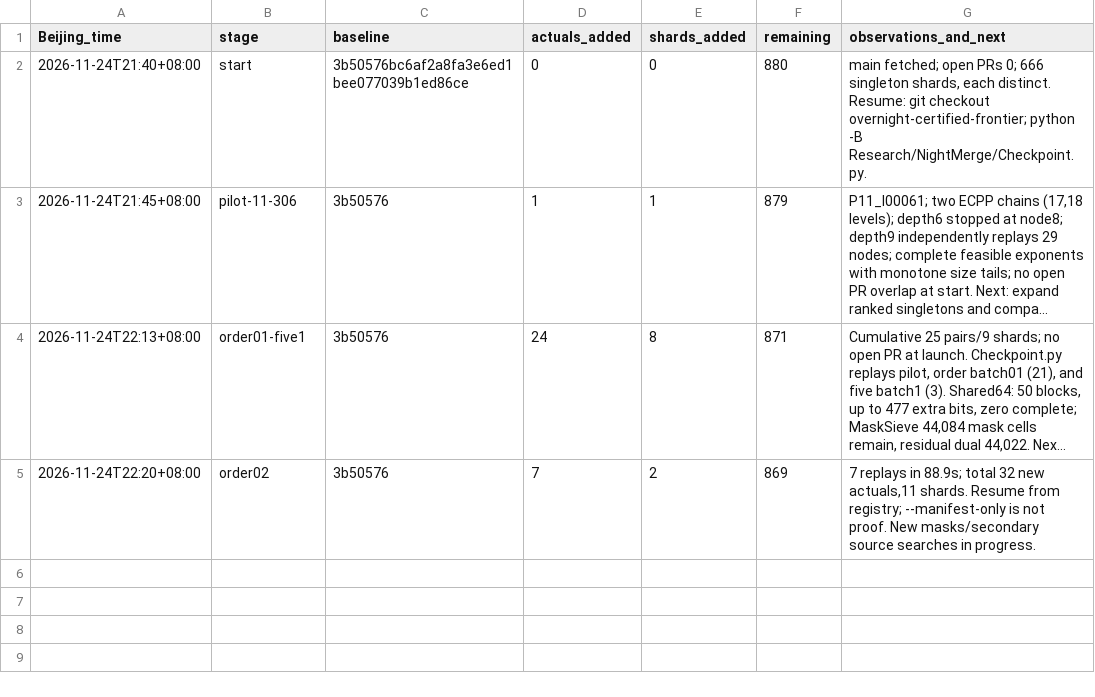
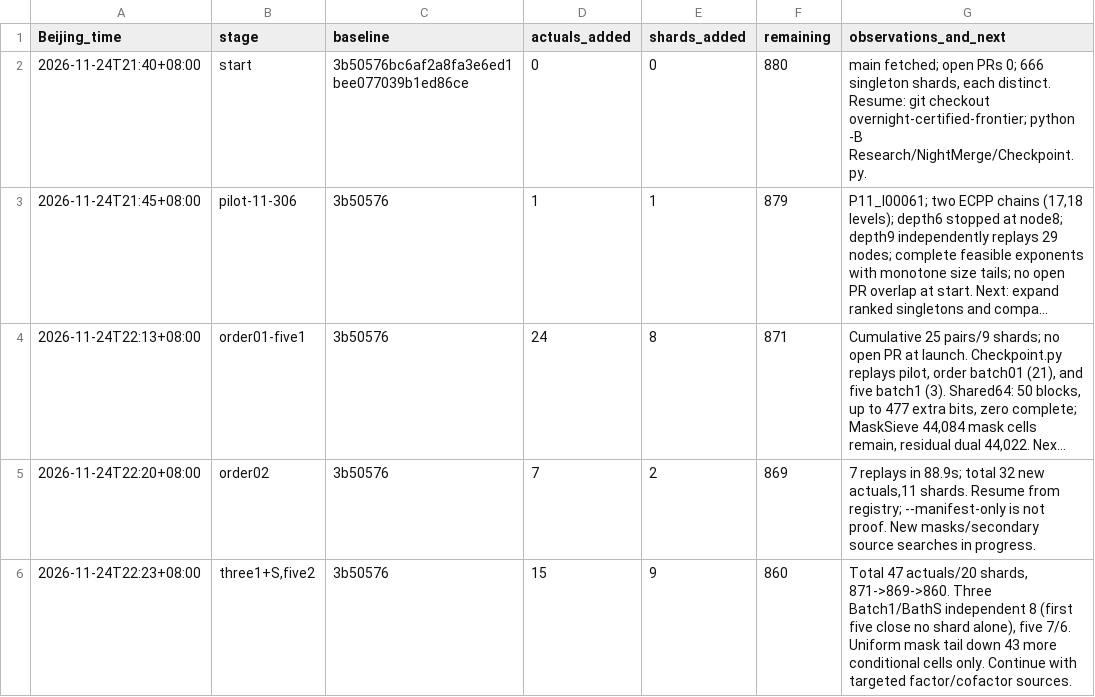
Before and after one commit to stormwhip/PerfectNumbers, a TSV file: Research/NightMerge/RunLog.tsv, drawn as a sheet; long unchanged cells end in …; the diff names each change by its address in the sheet, - before the commit and + after, or states it on an @@ line.

Commit message:
Certify fifteen root-3/5 exponents; twenty total new closed shards

```diff
--- a/Research/NightMerge/RunLog.tsv
+++ b/Research/NightMerge/RunLog.tsv
+row 6: 2026-11-24T22:23+08:00 | three1+S,five2 | 3b50576 | 15 | 9 | 860 | Total 47 actuals/20 shards, 871->869->860. Three Batch1/BathS independent 8 (first five close no shard alone), five 7/6. Uniform mask tail down 43 more conditional cells only. Continue with targeted factor/cofactor sources.
```
Also changed, not shown: 14 other files.
